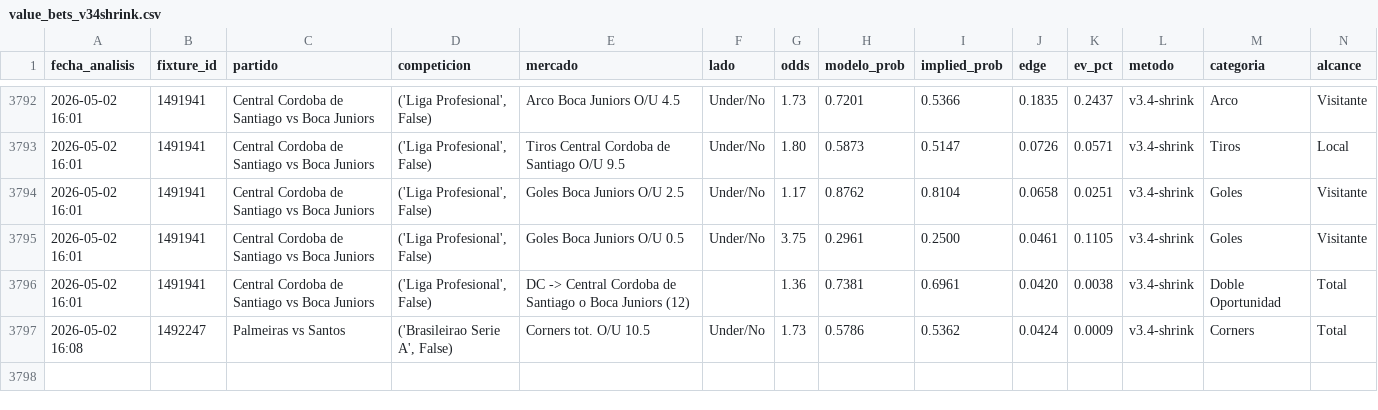
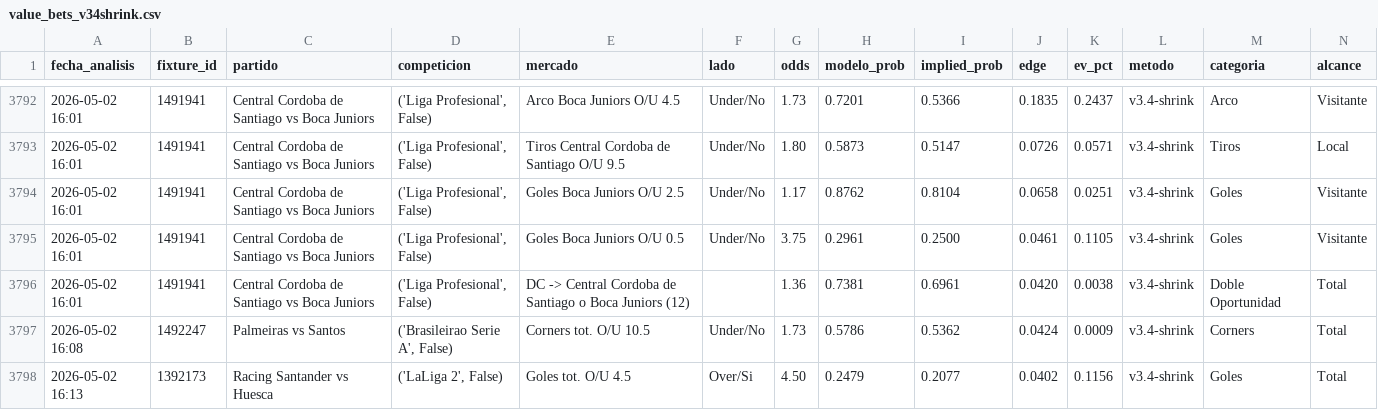
Before and after one commit to MatiasDas223/ApuestasDepo, a CSV file: data/apuestas/value_bets_v34shrink.csv, drawn as a sheet; only a part is shown, gaps mark what is left out; rows hold the shown columns only; the diff names each change by its address in the sheet, - before the commit and + after, or states it on an @@ line.

Commit message:
auto: snapshot cierre [sáb 02/05/2026 16:15:03,02]

```diff
--- a/data/apuestas/value_bets_v34shrink.csv
+++ b/data/apuestas/value_bets_v34shrink.csv
+row 3798: 2026-05-02 16:13 | 1392173 | Racing Santander vs Huesca | ('LaLiga 2', False) | Goles tot. O/U 4.5 | Over/Si | 4.50 | 0.2479 | 0.2077 | 0.0402 | 0.1156 | v3.4-shrink | Goles | Total
```
Also changed, not shown: data/apuestas/value_bets_calibrado.csv, 17 other files.
